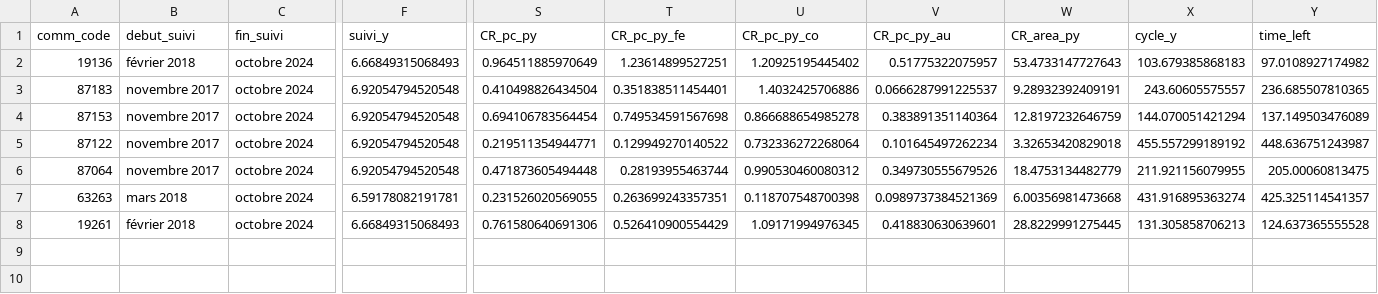
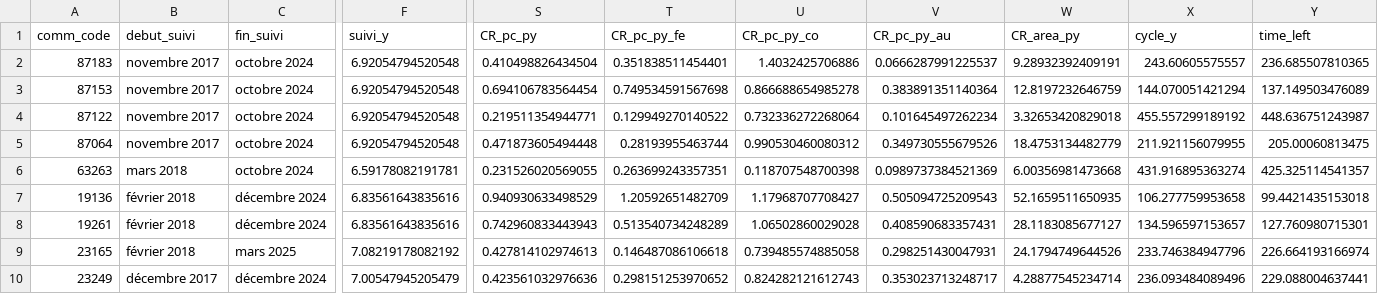
Before and after one commit to algolife-research/mitan, a CSV file: communes_results/comm_summary_stats.csv, drawn as a sheet; only a part is shown, gaps mark what is left out; removed rows and columns are numbered as before the commit, all else as after; rows hold the shown columns only; the diff names each change by its address in the sheet, - before the commit and + after, or states it on an @@ line.

```diff
--- a/communes_results/comm_summary_stats.csv
+++ b/communes_results/comm_summary_stats.csv
-row 2: 19136 | février 2018 | octobre 2024 | 6.66849315068493 | 0.964511885970649 | 1.23614899527251 | 1.20925195445402 | 0.51775322075957 | 53.4733147727643 | 103.679385868183 | 97.0108927174982
+row 7: 19136 | février 2018 | décembre 2024 | 6.83561643835616 | 0.940930633498529 | 1.20592651482709 | 1.17968707708427 | 0.505094725209543 | 52.1659511650935 | 106.277759953658 | 99.4421435153018
-C8 (fin_suivi): octobre 2024
+C8 (fin_suivi): décembre 2024
-F8 (suivi_y): 6.66849315068493
+F8 (suivi_y): 6.83561643835616
-S8 (CR_pc_py): 0.761580640691306
+S8 (CR_pc_py): 0.742960833443943
-T8 (CR_pc_py_fe): 0.526410900554429
+T8 (CR_pc_py_fe): 0.513540734248289
-U8 (CR_pc_py_co): 1.09171994976345
+U8 (CR_pc_py_co): 1.06502860029028
-V8 (CR_pc_py_au): 0.418830630639601
+V8 (CR_pc_py_au): 0.408590683357431
-W8 (CR_area_py): 28.8229991275445
+W8 (CR_area_py): 28.1183085677127
-X8 (cycle_y): 131.305858706213
+X8 (cycle_y): 134.596597153657
-Y8 (time_left): 124.637365555528
+Y8 (time_left): 127.760980715301
+row 9: 23165 | février 2018 | mars 2025 | 7.08219178082192 | 0.427814102974613 | 0.146487086106618 | 0.739485574885058 | 0.298251430047931 | 24.1794749644526 | 233.746384947796 | 226.664193166974
+row 10: 23249 | décembre 2017 | décembre 2024 | 7.00547945205479 | 0.423561032976636 | 0.298151253970652 | 0.824282121612743 | 0.353023713248717 | 4.28877545234714 | 236.093484089496 | 229.088004637441
```
Also changed, not shown: communes_results/63263_ts.csv, communes_results/87122_ts.csv, 45 other files.
